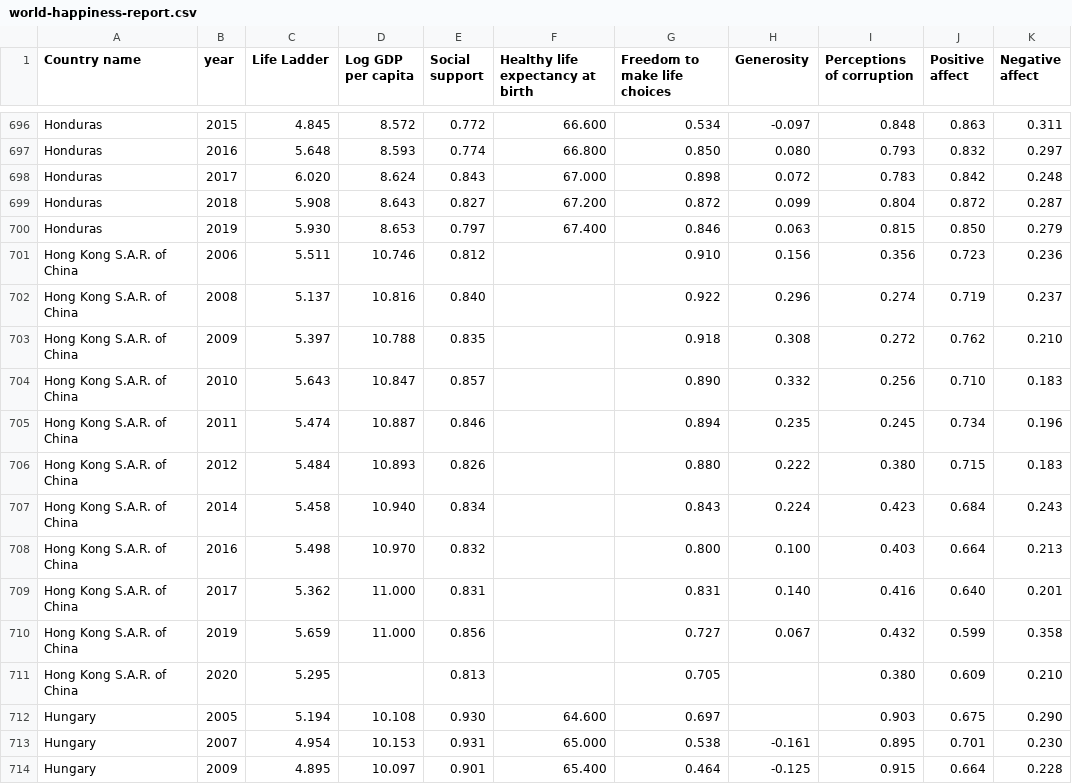
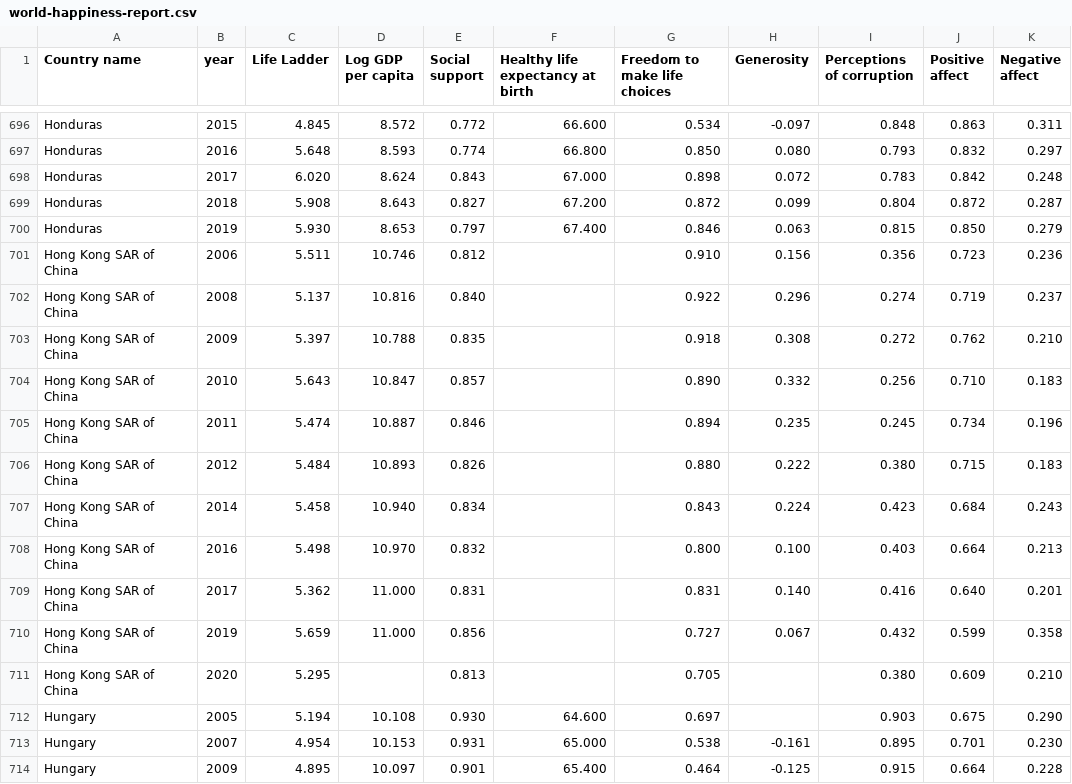
Before and after one commit to Fiona-T/world-happiness-data, a CSV file: data/world-happiness-report.csv, drawn as a sheet; only a part is shown, gaps mark what is left out.

Commit message:
fix: updates to correct Hong Kong SAR of China bug: amend convert_to_titlecase to include caps setting, run.py; remove dots from SAR in csv file; update alt names dict, constants.py

```diff
--- a/data/world-happiness-report.csv
+++ b/data/world-happiness-report.csv
@@ -700,13 +700,13 @@ Honduras,2018,5.908,8.643,0.827,67.200,0.872,0.099,0.804,0.872,0.287
 Honduras,2019,5.930,8.653,0.797,67.400,0.846,0.063,0.815,0.850,0.279
-Hong Kong S.A.R. of China,2006,5.511,10.746,0.812,,0.910,0.156,0.356,0.723,0.236
-Hong Kong S.A.R. of China,2008,5.137,10.816,0.840,,0.922,0.296,0.274,0.719,0.237
-Hong Kong S.A.R. of China,2009,5.397,10.788,0.835,,0.918,0.308,0.272,0.762,0.210
-Hong Kong S.A.R. of China,2010,5.643,10.847,0.857,,0.890,0.332,0.256,0.710,0.183
-Hong Kong S.A.R. of China,2011,5.474,10.887,0.846,,0.894,0.235,0.245,0.734,0.196
-Hong Kong S.A.R. of China,2012,5.484,10.893,0.826,,0.880,0.222,0.380,0.715,0.183
-Hong Kong S.A.R. of China,2014,5.458,10.940,0.834,,0.843,0.224,0.423,0.684,0.243
-Hong Kong S.A.R. of China,2016,5.498,10.970,0.832,,0.800,0.100,0.403,0.664,0.213
-Hong Kong S.A.R. of China,2017,5.362,11.000,0.831,,0.831,0.140,0.416,0.640,0.201
-Hong Kong S.A.R. of China,2019,5.659,11.000,0.856,,0.727,0.067,0.432,0.599,0.358
-Hong Kong S.A.R. of China,2020,5.295,,0.813,,0.705,,0.380,0.609,0.210
+Hong Kong SAR of China,2006,5.511,10.746,0.812,,0.910,0.156,0.356,0.723,0.236
+Hong Kong SAR of China,2008,5.137,10.816,0.840,,0.922,0.296,0.274,0.719,0.237
+Hong Kong SAR of China,2009,5.397,10.788,0.835,,0.918,0.308,0.272,0.762,0.210
+Hong Kong SAR of China,2010,5.643,10.847,0.857,,0.890,0.332,0.256,0.710,0.183
+Hong Kong SAR of China,2011,5.474,10.887,0.846,,0.894,0.235,0.245,0.734,0.196
+Hong Kong SAR of China,2012,5.484,10.893,0.826,,0.880,0.222,0.380,0.715,0.183
+Hong Kong SAR of China,2014,5.458,10.940,0.834,,0.843,0.224,0.423,0.684,0.243
+Hong Kong SAR of China,2016,5.498,10.970,0.832,,0.800,0.100,0.403,0.664,0.213
+Hong Kong SAR of China,2017,5.362,11.000,0.831,,0.831,0.140,0.416,0.640,0.201
+Hong Kong SAR of China,2019,5.659,11.000,0.856,,0.727,0.067,0.432,0.599,0.358
+Hong Kong SAR of China,2020,5.295,,0.813,,0.705,,0.380,0.609,0.210
 Hungary,2005,5.194,10.108,0.930,64.600,0.697,,0.903,0.675,0.290
```
Also changed, not shown: 2 other files.
